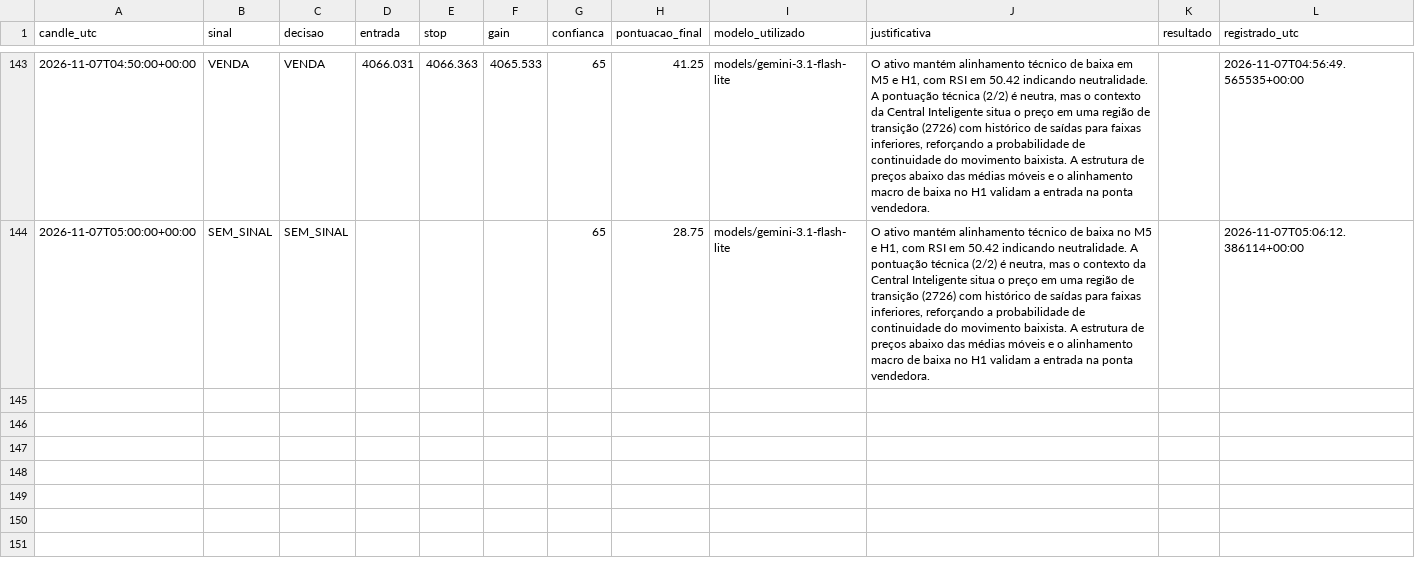
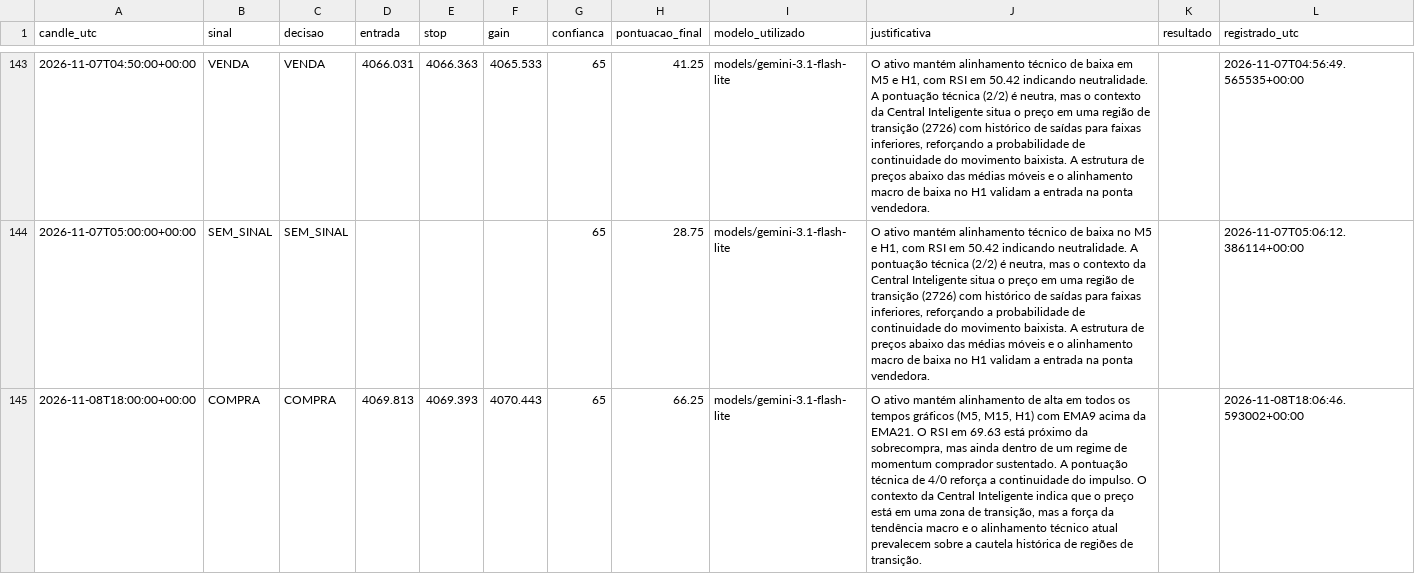
Before and after one commit to loucoparasempre00-ship-it/xauusd-bot-v2-, a CSV file: data/memoria_agente.csv, drawn as a sheet; only a part is shown, gaps mark what is left out; the diff names each change by its address in the sheet, - before the commit and + after, or states it on an @@ line.

```diff
--- a/data/memoria_agente.csv
+++ b/data/memoria_agente.csv
+row 145: 2026-11-08T18:00:00+00:00 | COMPRA | COMPRA | 4069.813 | 4069.393 | 4070.443 | 65 | 66.25 | models/gemini-3.1-flash-lite | O ativo mantém alinhamento de alta em todos os tempos gráficos (M5, M15, H1) com EMA9 acima da EMA21. O RSI em 69.63 está próximo da sobrecompra, mas ainda dentro de um regime de momentum comprador sustentado. A pontuação técnica de 4/0 reforça a continuidade do impulso. O contexto da Central Inteligente indica que o preço está em uma zona de transição, mas a força da tendência macro e o alinhamento técnico atual prevalecem sobre a cautela histórica de regiões de transição. |  | 2026-11-08T18:06:46.593002+00:00
```
Also changed, not shown: data/historico_velas_m5.csv, data/resultados_operacoes.csv, 19 other files.
